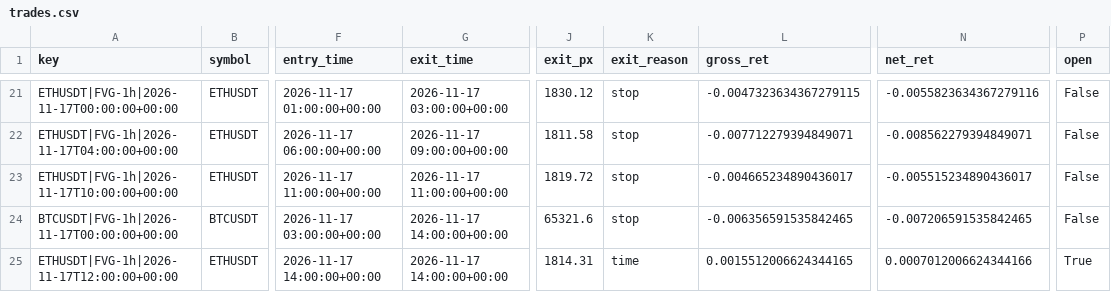
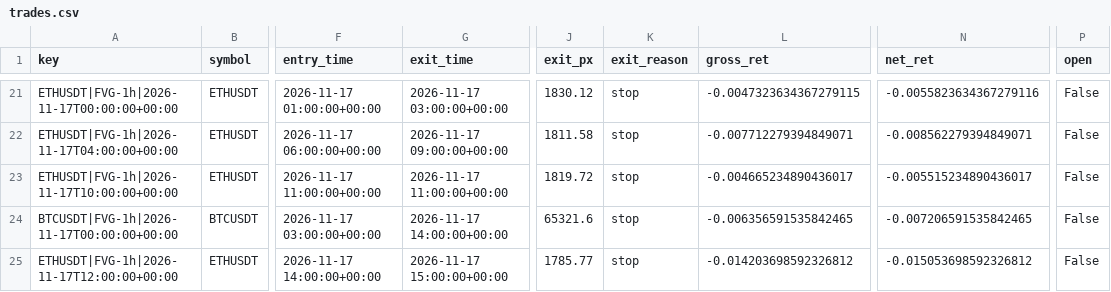
Before and after one commit to richard-nend/youtube-quant-lab, a CSV file: live/trades.csv, drawn as a sheet; only a part is shown, gaps mark what is left out; the diff names each change by its address in the sheet, - before the commit and + after, or states it on an @@ line.

Commit message:
live: 2026-11-17T16:03Z

```diff
--- a/live/trades.csv
+++ b/live/trades.csv
-G25 (exit_time): 2026-11-17 14:00:00+00:00
+G25 (exit_time): 2026-11-17 15:00:00+00:00
-J25 (exit_px): 1814.31
+J25 (exit_px): 1785.77
-K25 (exit_reason): time
+K25 (exit_reason): stop
-L25 (gross_ret): 0.0015512006624344165
+L25 (gross_ret): -0.014203698592326812
-N25 (net_ret): 0.0007012006624344166
+N25 (net_ret): -0.015053698592326812
-P25 (open): True
+P25 (open): False
```
Also changed, not shown: 1 other file.
